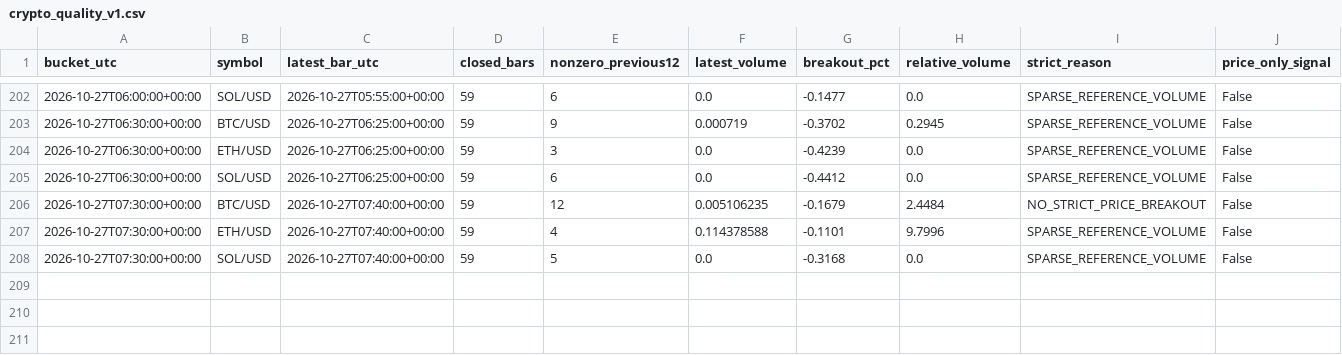
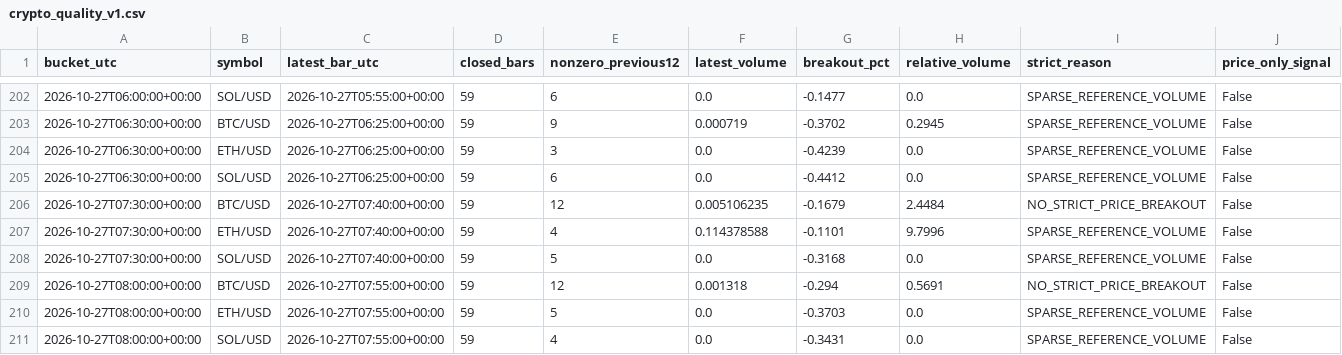
Before and after one commit to BreakoutSignals2026/breakout-scanner, a CSV file: crypto_quality_v1.csv, drawn as a sheet; only a part is shown, gaps mark what is left out; the diff names each change by its address in the sheet, - before the commit and + after, or states it on an @@ line.

```diff
--- a/crypto_quality_v1.csv
+++ b/crypto_quality_v1.csv
+row 209: 2026-10-27T08:00:00+00:00 | BTC/USD | 2026-10-27T07:55:00+00:00 | 59 | 12 | 0.001318 | -0.294 | 0.5691 | NO_STRICT_PRICE_BREAKOUT | False
+row 210: 2026-10-27T08:00:00+00:00 | ETH/USD | 2026-10-27T07:55:00+00:00 | 59 | 5 | 0.0 | -0.3703 | 0.0 | SPARSE_REFERENCE_VOLUME | False
+row 211: 2026-10-27T08:00:00+00:00 | SOL/USD | 2026-10-27T07:55:00+00:00 | 59 | 4 | 0.0 | -0.3431 | 0.0 | SPARSE_REFERENCE_VOLUME | False
```
Also changed, not shown: crypto_candles_v1.csv, crypto_crossfeed_v1.csv, 3 other files.
